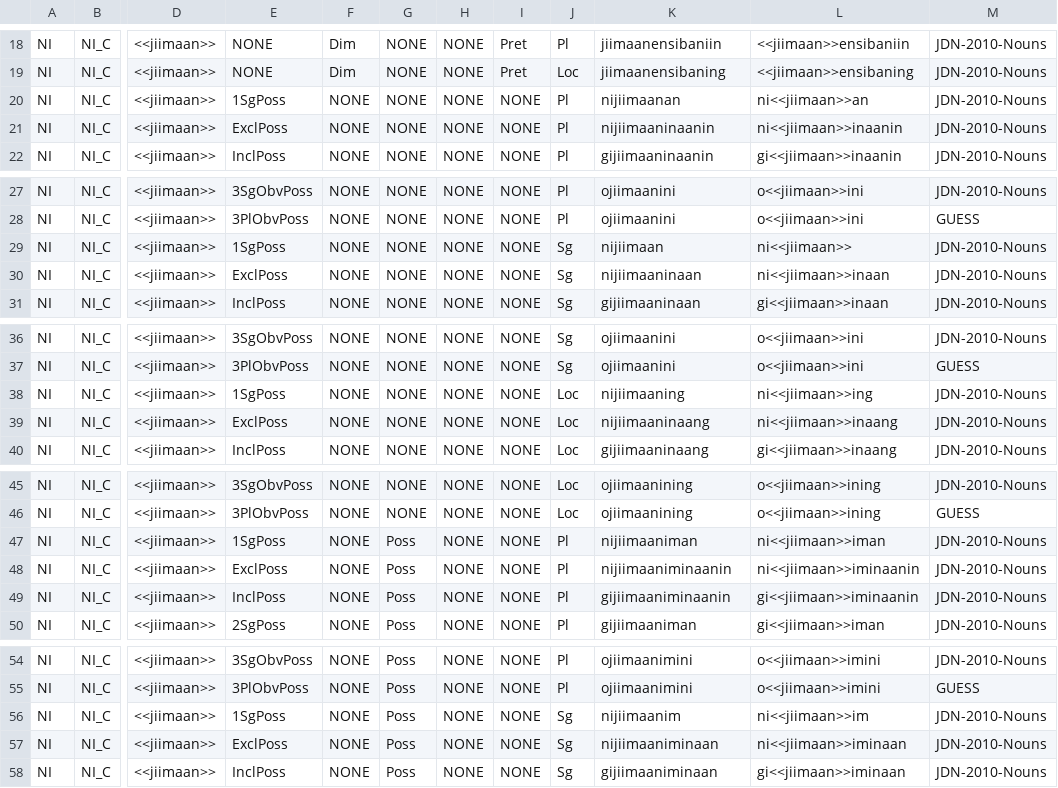
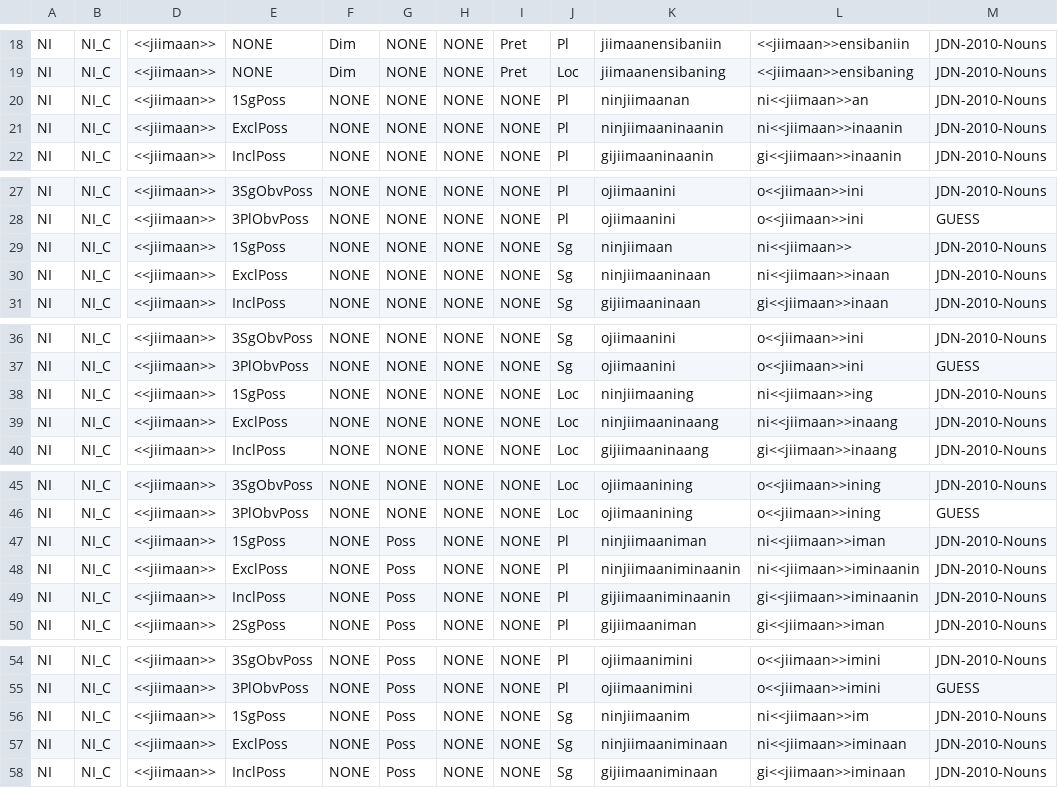
Before and after one commit to ELF-Lab/OjibweMorph, a CSV file: NounSpreadsheets/NI_C.csv, drawn as a sheet; only a part is shown, gaps mark what is left out; the diff covers the shown part only; the diff names each change by its address in the sheet, - before the commit and + after, or states it on an @@ line.

```diff
--- a/NounSpreadsheets/NI_C.csv
+++ b/NounSpreadsheets/NI_C.csv
-K20: nijiimaanan
+K20: ninjiimaanan
-K21: nijiimaaninaanin
+K21: ninjiimaaninaanin
-K29: nijiimaan
+K29: ninjiimaan
-K30: nijiimaaninaan
+K30: ninjiimaaninaan
-K38: nijiimaaning
+K38: ninjiimaaning
-K39: nijiimaaninaang
+K39: ninjiimaaninaang
-K47: nijiimaaniman
+K47: ninjiimaaniman
-K48: nijiimaaniminaanin
+K48: ninjiimaaniminaanin
-K56: nijiimaanim
+K56: ninjiimaanim
-K57: nijiimaaniminaan
+K57: ninjiimaaniminaan
```
Also changed, not shown: 54 edited cells elsewhere in this file, NounSpreadsheets/NA_C.csv.
